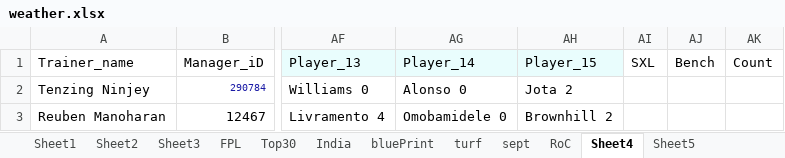
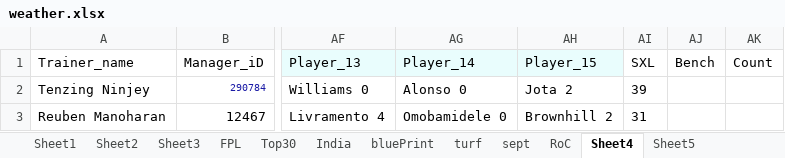
Before and after one commit to TenForBen/TenForBen.github.io, an Excel workbook: EdisonLogs/weather.xlsx, sheet Sheet4, drawn as a sheet; only a part is shown, gaps mark what is left out; values as stored, in another font and other column widths than the file's, no borders; the diff names each change by its address in the sheet, - before the commit and + after, or states it on an @@ line.

```diff
--- a/EdisonLogs/weather.xlsx (sheet Sheet4)
+++ b/EdisonLogs/weather.xlsx (sheet Sheet4)
-AI2: (empty)
+AI2: 39
-AI3: (empty)
+AI3: 31
```
Also changed, not shown: sheet Sheet5, 14 other files.
